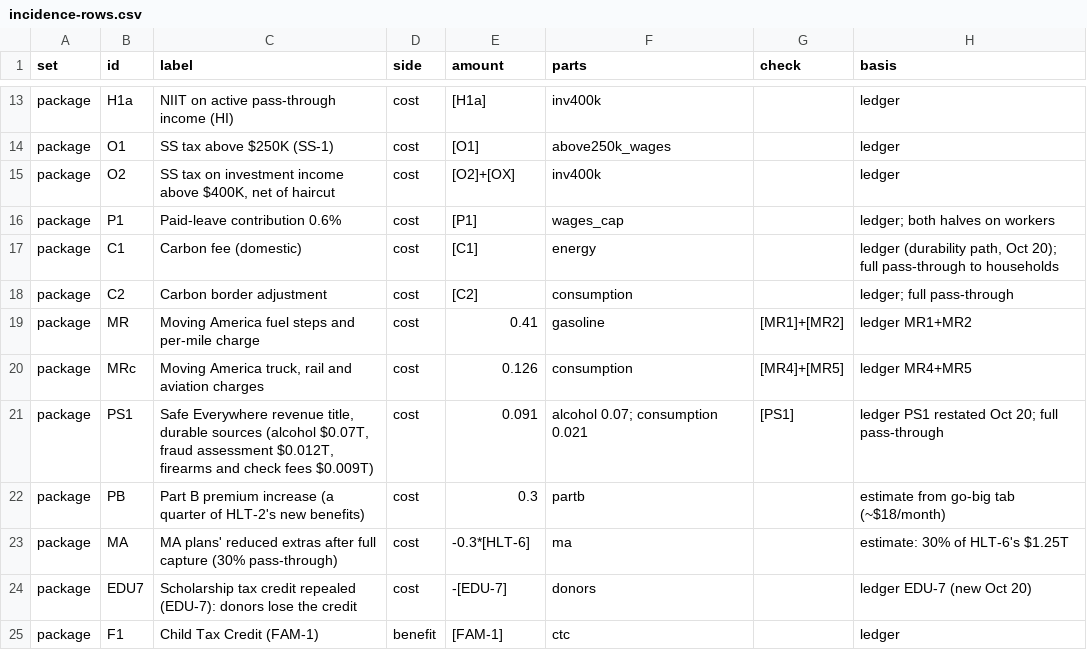
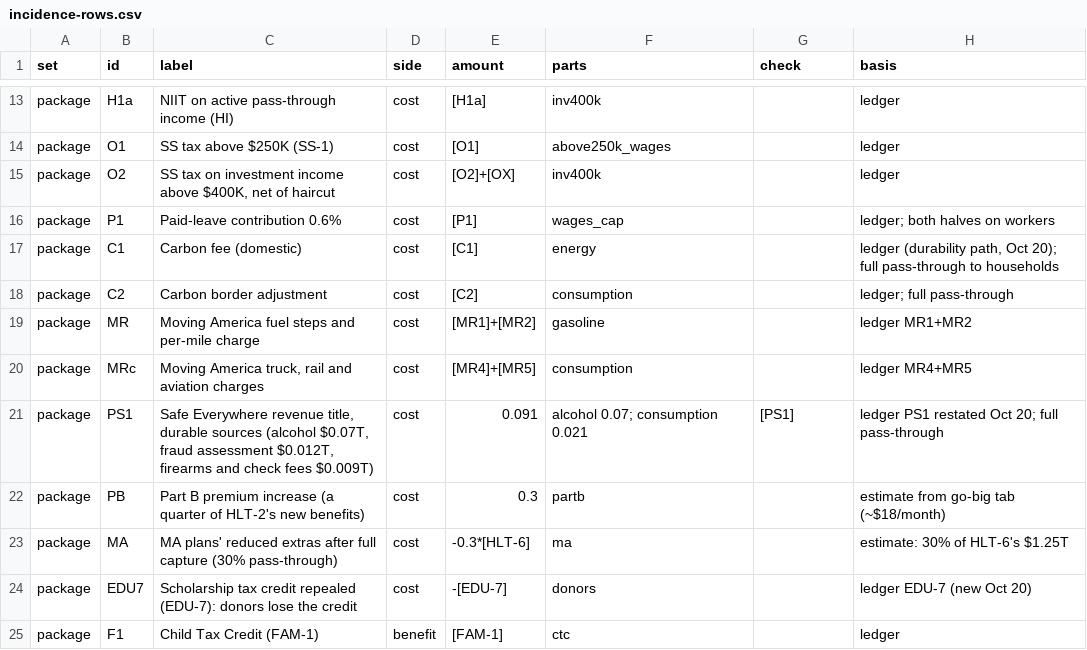
Before and after one commit to fm58cn6g4d-stack/project-2050, a CSV file: index/data/inputs/incidence-rows.csv, drawn as a sheet; only a part is shown, gaps mark what is left out.

```diff
--- a/index/data/inputs/incidence-rows.csv
+++ b/index/data/inputs/incidence-rows.csv
@@ -18,4 +18,4 @@ package,C1,Carbon fee (domestic),cost,[C1],energy,,"ledger (durability path, Oct
 package,C2,Carbon border adjustment,cost,[C2],consumption,,ledger; full pass-through
-package,MR,Moving America fuel steps and per-mile charge,cost,0.41,gasoline,[MR1]+[MR2],ledger MR1+MR2
-package,MRc,"Moving America truck, rail and aviation charges",cost,0.126,consumption,[MR4]+[MR5],ledger MR4+MR5
+package,MR,Moving America fuel steps and per-mile charge,cost,[MR1]+[MR2],gasoline,,ledger MR1+MR2
+package,MRc,"Moving America truck, rail and aviation charges",cost,[MR4]+[MR5],consumption,,ledger MR4+MR5
 package,PS1,"Safe Everywhere revenue title, durable sources (alcohol $0.07T, fraud assessment $0.012T, firearms and check fees $0.009T)",cost,0.091,alcohol 0.07; consumption 0.021,[PS1],ledger PS1 restated Oct 20; full pass-through
```
Also changed, not shown: 3 other files.
